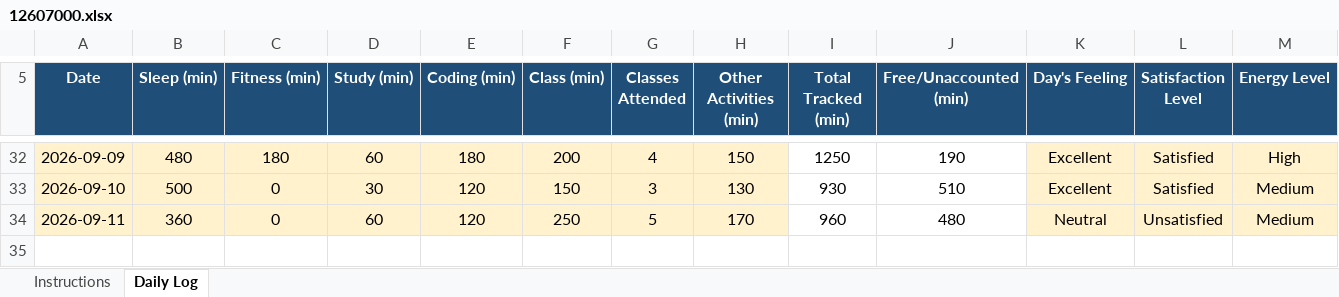
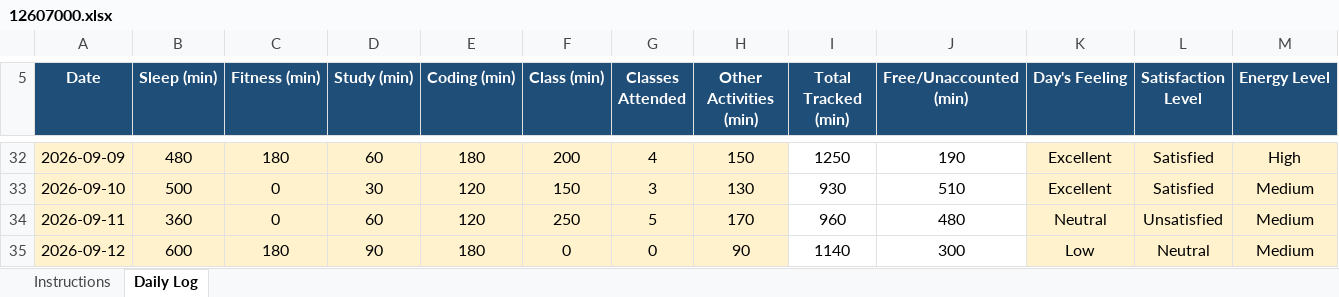
Before and after one commit to AbrarFayazBhat/12607000-Abrar-Fayaz-Bhat, an Excel workbook: 12607000.xlsx, sheet Daily Log, drawn as a sheet; only a part is shown, gaps mark what is left out; values as stored, in another font and other column widths than the file's, no borders; conditional formats not drawn; rows hold the shown columns only; the diff names each change by its address in the sheet, - before the commit and + after, or states it on an @@ line.

Commit message:
Day 23

```diff
--- a/12607000.xlsx (sheet Daily Log)
+++ b/12607000.xlsx (sheet Daily Log)
+row 35: 2026-09-12 | 600 | 180 | 90 | 180 | 0 | 0 | 90 | 1140 | 300 | Low | Neutral | Medium
```
